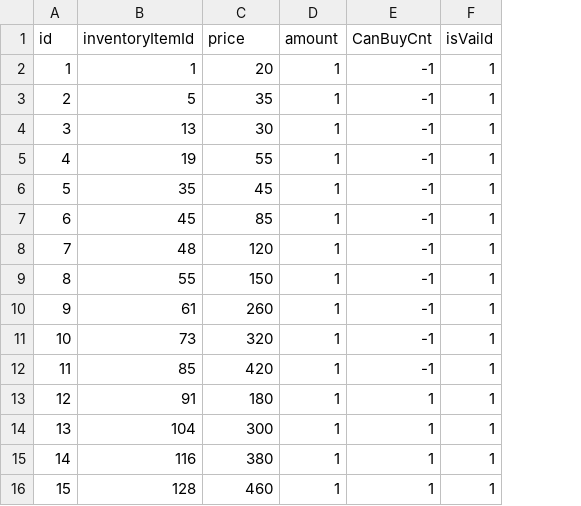
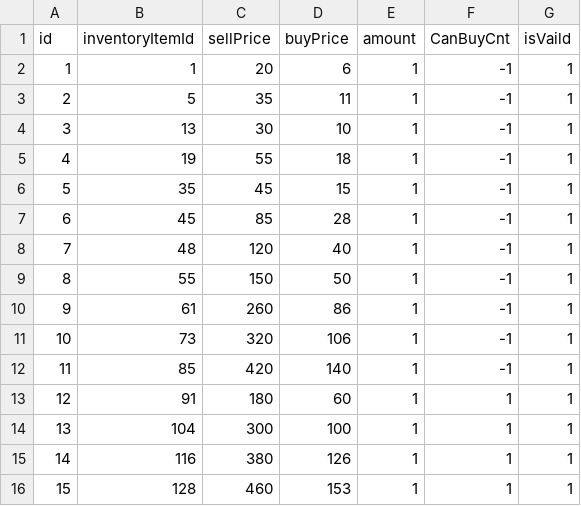
Before and after one commit to heejin-m/VillageChef, a CSV file: Assets/CSV/ProductData.csv, drawn as a sheet; the diff names each change by its address in the sheet, - before the commit and + after, or states it on an @@ line.

```diff
--- a/Assets/CSV/ProductData.csv
+++ b/Assets/CSV/ProductData.csv
+column D (buyPrice), rows 2-16: 6 | 11 | 10 | 18 | 15 | 28 | 40 | 50 | 86 | 106 | 140 | 60 | 100 | 126 | 153
-C1: price
+C1: sellPrice
```
Also changed, not shown: 42 other files.
